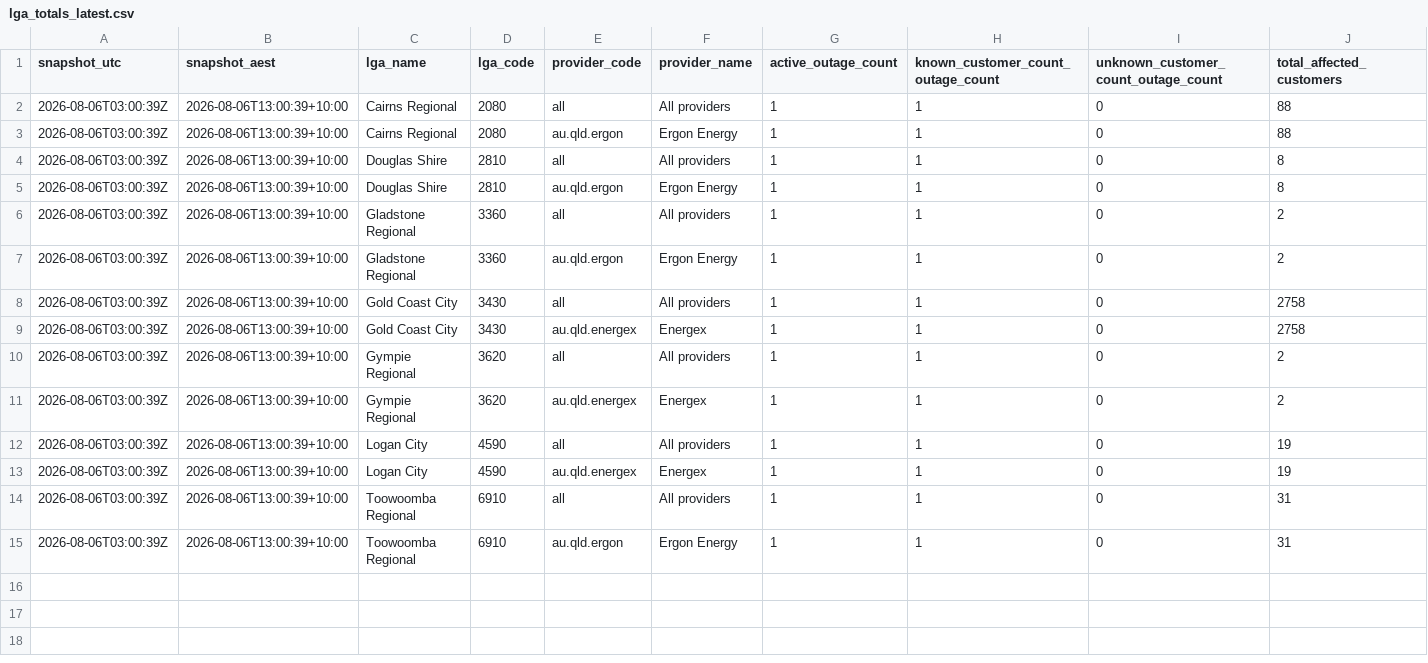
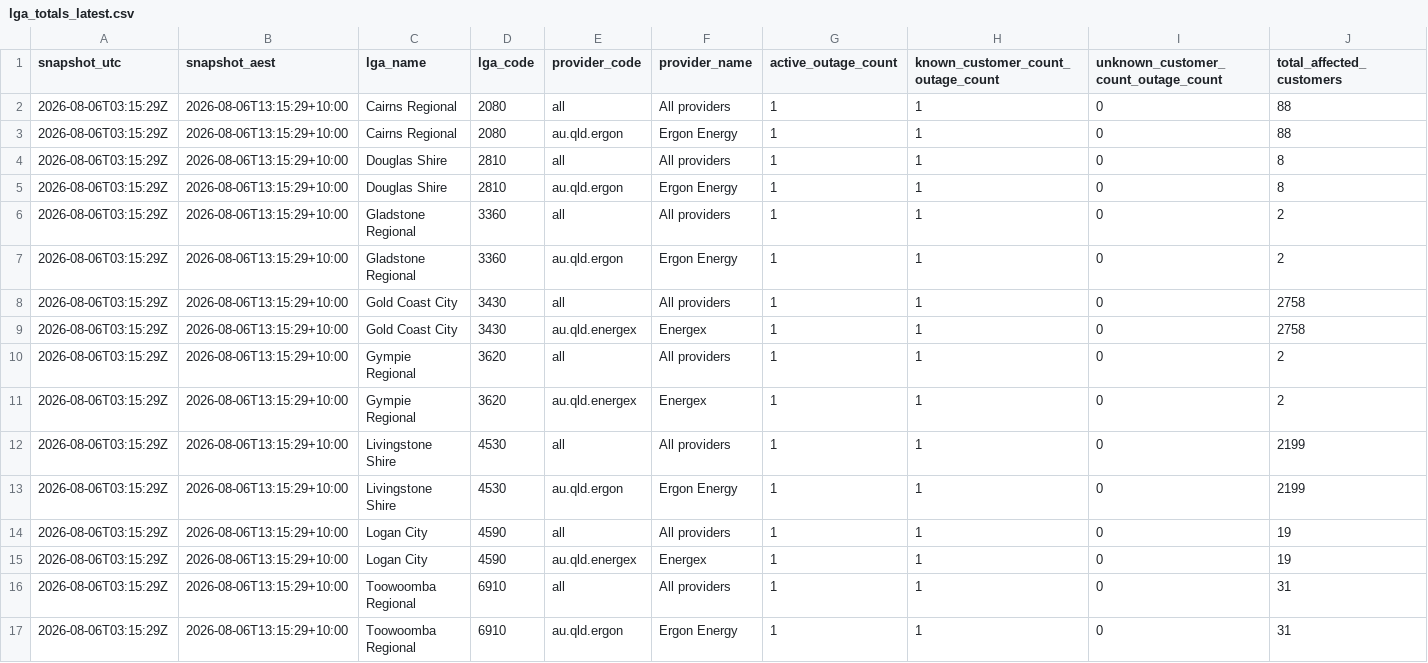
Before and after one commit to gowlettluke/qldpoweroutages, a CSV file: data/lga_totals_latest.csv, drawn as a sheet; only a part is shown; addresses are those after the commit; rows hold the shown columns only; the diff names each change by its address in the sheet, - before the commit and + after, or states it on an @@ line.

```diff
--- a/data/lga_totals_latest.csv
+++ b/data/lga_totals_latest.csv
-A2:A11 (snapshot_utc): 2026-08-06T03:00:39Z
+A2:A11 (snapshot_utc): 2026-08-06T03:15:29Z
-B2:B11 (snapshot_aest): 2026-08-06T13:00:39+10:00
+B2:B11 (snapshot_aest): 2026-08-06T13:15:29+10:00
+row 12: 2026-08-06T03:15:29Z | 2026-08-06T13:15:29+10:00 | Livingstone Shire | 4530 | all | All providers | 1 | 1 | 0 | 2199
+row 13: 2026-08-06T03:15:29Z | 2026-08-06T13:15:29+10:00 | Livingstone Shire | 4530 | au.qld.ergon | Ergon Energy | 1 | 1 | 0 | 2199
-A14:A17 (snapshot_utc): 2026-08-06T03:00:39Z
+A14:A17 (snapshot_utc): 2026-08-06T03:15:29Z
-B14:B17 (snapshot_aest): 2026-08-06T13:00:39+10:00
+B14:B17 (snapshot_aest): 2026-08-06T13:15:29+10:00
```
Also changed, not shown: data/lga_cumulative_48h.csv, data/lga_totals_48h.csv, 5 other files.
